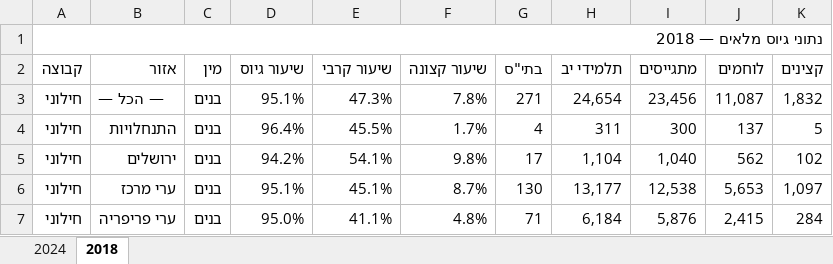
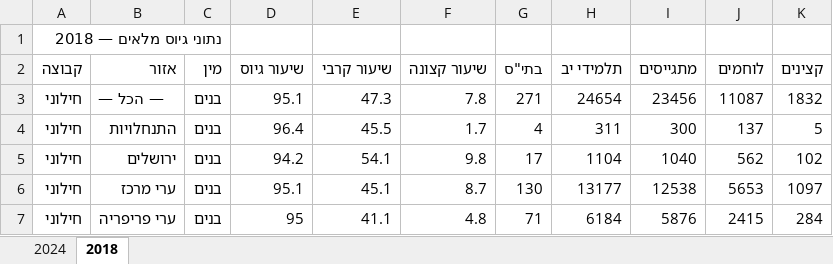
Before and after one commit to AmitayCohen1/recruitment-data, an Excel workbook: public/full-recruitment-data.xlsx, sheet 2018, drawn as a sheet; only a part is shown; values as stored, in another font and other column widths than the file's, no cell formats; removed rows and columns are numbered as before the commit, all else as after; the diff covers the shown part only; the diff names each change by its address in the sheet, - before the commit and + after, or states it on an @@ line.

```diff
--- a/public/full-recruitment-data.xlsx (sheet 2018)
+++ b/public/full-recruitment-data.xlsx (sheet 2018)
-A1:K1 merged
-D3 (שיעור גיוס): 95.1%
+D3 (שיעור גיוס): 95.1
-E3 (שיעור קרבי): 47.3%
+E3 (שיעור קרבי): 47.3
-F3 (שיעור קצונה): 7.8%
+F3 (שיעור קצונה): 7.8
-H3 (תלמידי יב): 24,654
+H3 (תלמידי יב): 24654
-I3 (מתגייסים): 23,456
+I3 (מתגייסים): 23456
-J3 (לוחמים): 11,087
+J3 (לוחמים): 11087
-K3 (קצינים): 1,832
+K3 (קצינים): 1832
-D4 (שיעור גיוס): 96.4%
+D4 (שיעור גיוס): 96.4
-E4 (שיעור קרבי): 45.5%
+E4 (שיעור קרבי): 45.5
-F4 (שיעור קצונה): 1.7%
+F4 (שיעור קצונה): 1.7
-D5 (שיעור גיוס): 94.2%
+D5 (שיעור גיוס): 94.2
-E5 (שיעור קרבי): 54.1%
+E5 (שיעור קרבי): 54.1
-F5 (שיעור קצונה): 9.8%
+F5 (שיעור קצונה): 9.8
-H5 (תלמידי יב): 1,104
+H5 (תלמידי יב): 1104
-I5 (מתגייסים): 1,040
+I5 (מתגייסים): 1040
-D6 (שיעור גיוס): 95.1%
+D6 (שיעור גיוס): 95.1
-E6 (שיעור קרבי): 45.1%
+E6 (שיעור קרבי): 45.1
-F6 (שיעור קצונה): 8.7%
+F6 (שיעור קצונה): 8.7
-H6 (תלמידי יב): 13,177
+H6 (תלמידי יב): 13177
-I6 (מתגייסים): 12,538
+I6 (מתגייסים): 12538
-J6 (לוחמים): 5,653
+J6 (לוחמים): 5653
-K6 (קצינים): 1,097
+K6 (קצינים): 1097
-D7 (שיעור גיוס): 95.0%
+D7 (שיעור גיוס): 95
-E7 (שיעור קרבי): 41.1%
+E7 (שיעור קרבי): 41.1
-F7 (שיעור קצונה): 4.8%
+F7 (שיעור קצונה): 4.8
-H7 (תלמידי יב): 6,184
+H7 (תלמידי יב): 6184
-I7 (מתגייסים): 5,876
+I7 (מתגייסים): 5876
-J7 (לוחמים): 2,415
+J7 (לוחמים): 2415
```
Also changed, not shown: 5 added rows, 6 removed rows, 115 edited cells and merged cells elsewhere in this sheet, sheet 2024, cell formats, נתוני גיוס מלאים.xlsx, 2 other files.
